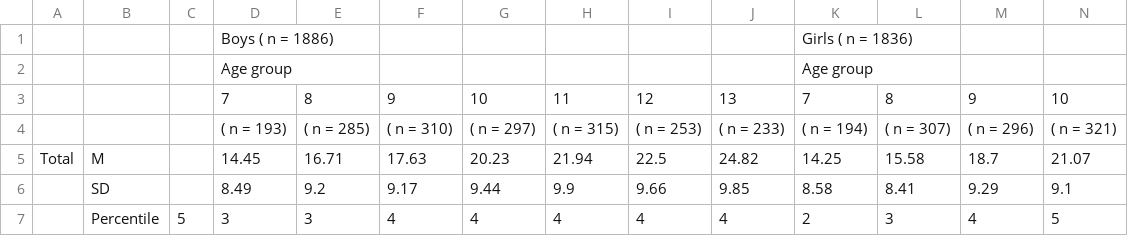
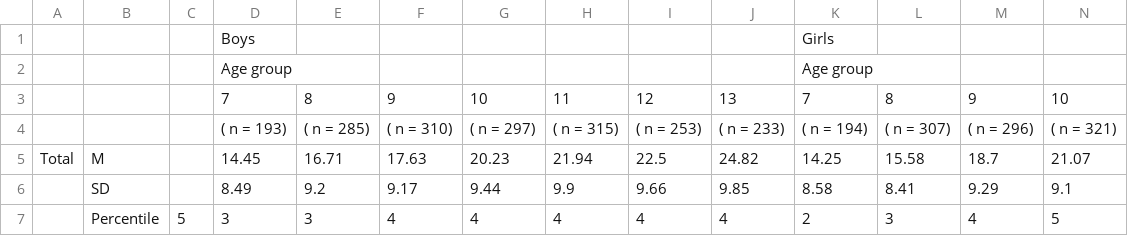
Before and after one commit to JackMoffat/Project363, a CSV file: dataFromPaper/csvfpsyg-06-01544.csv, drawn as a sheet; only a part is shown; removed rows and columns are numbered as before the commit, all else as after; rows hold the shown columns only; the diff names each change by its address in the sheet, - before the commit and + after, or states it on an @@ line.

```diff
--- a/dataFromPaper/csvfpsyg-06-01544.csv
+++ b/dataFromPaper/csvfpsyg-06-01544.csv
-row 1:  |  |  | Boys ( n = 1886) |  |  |  |  |  |  | Girls ( n = 1836)
+row 1:  |  |  | Boys |  |  |  |  |  |  | Girls
```
Also changed, not shown: 14 other files.
